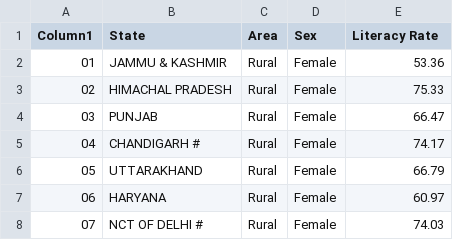
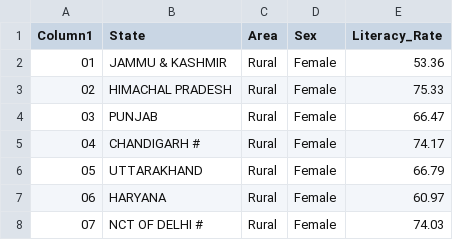
Before and after one commit to simonemalekar/SDS, a CSV file: literacy_data.csv, drawn as a sheet; only a part is shown.

Commit message:
Update literacy_data.csv

```diff
--- a/literacy_data.csv
+++ b/literacy_data.csv
@@ -1,2 +1,2 @@
-Column1,State,Area,Sex,Literacy Rate
+Column1,State,Area,Sex,Literacy_Rate
 01,JAMMU & KASHMIR,Rural,Female,53.36
```
